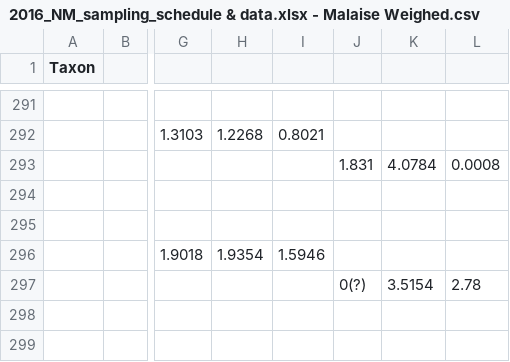
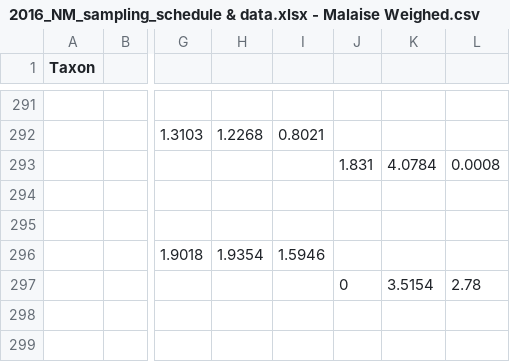
Before and after one commit to entojansen/nontarget-effects-study, a CSV file: 2015_Data/data/2016_NM_sampling_schedule & data.xlsx - Malaise Weighed.csv, drawn as a sheet; only a part is shown, gaps mark what is left out; the diff names each change by its address in the sheet, - before the commit and + after, or states it on an @@ line.

```diff
--- a/2015_Data/data/2016_NM_sampling_schedule & data.xlsx - Malaise Weighed.csv
+++ b/2015_Data/data/2016_NM_sampling_schedule & data.xlsx - Malaise Weighed.csv
-J297: 0(?)
+J297: 0
```
Also changed, not shown: 2015_Data/data/2015_NM_sampling_schedule & data.xlsx - Malaise Weighed.csv, 2015_Data/data/2015_NM_sampling_schedule & data.xlsx - Pitfall Weighed.csv, 4 other files.
